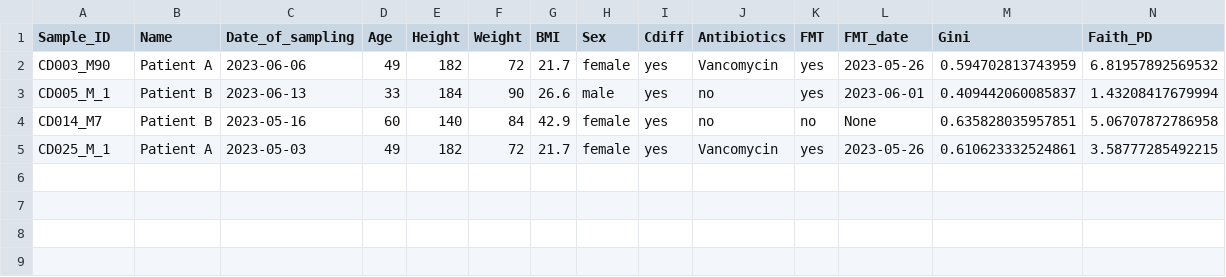
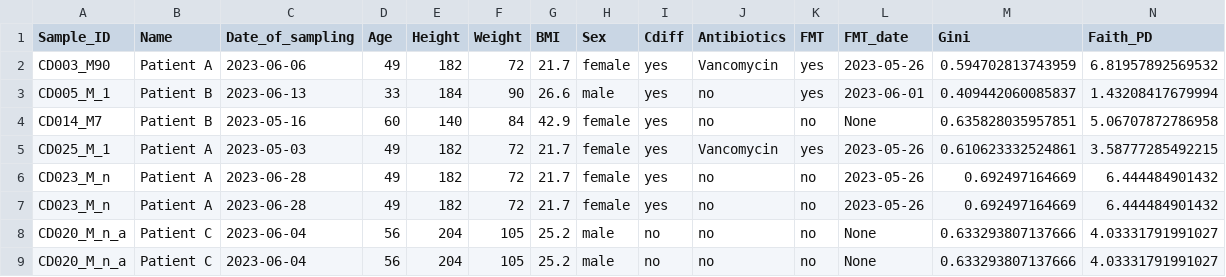
Before and after one commit to NMortvanski/Master-Project-Natasa-Mortvanski, a CSV file: 06_shiny_app/data_record.csv, drawn as a sheet; only a part is shown; rows hold the shown columns only; the diff names each change by its address in the sheet, - before the commit and + after, or states it on an @@ line.

```diff
--- a/06_shiny_app/data_record.csv
+++ b/06_shiny_app/data_record.csv
+row 6: CD023_M_n | Patient A | 2023-06-28 | 49 | 182 | 72 | 21.7 | female | yes | no | no | 2023-05-26 | 0.692497164669 | 6.444484901432
+row 7: CD023_M_n | Patient A | 2023-06-28 | 49 | 182 | 72 | 21.7 | female | yes | no | no | 2023-05-26 | 0.692497164669 | 6.444484901432
+row 8: CD020_M_n_a | Patient C | 2023-06-04 | 56 | 204 | 105 | 25.2 | male | no | no | no | None | 0.633293807137666 | 4.03331791991027
+row 9: CD020_M_n_a | Patient C | 2023-06-04 | 56 | 204 | 105 | 25.2 | male | no | no | no | None | 0.633293807137666 | 4.03331791991027
```
Also changed, not shown: 5 other files.
